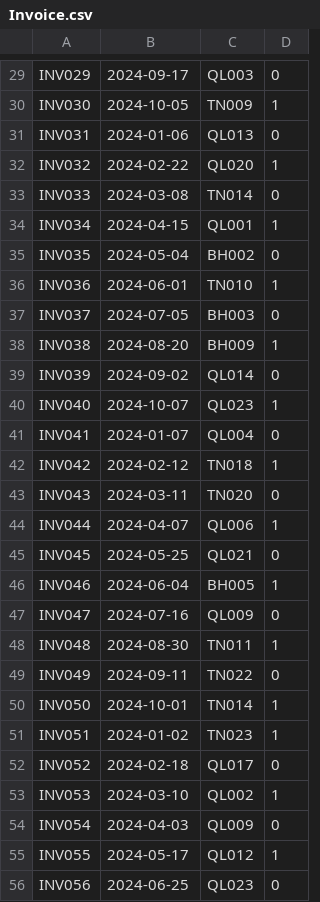
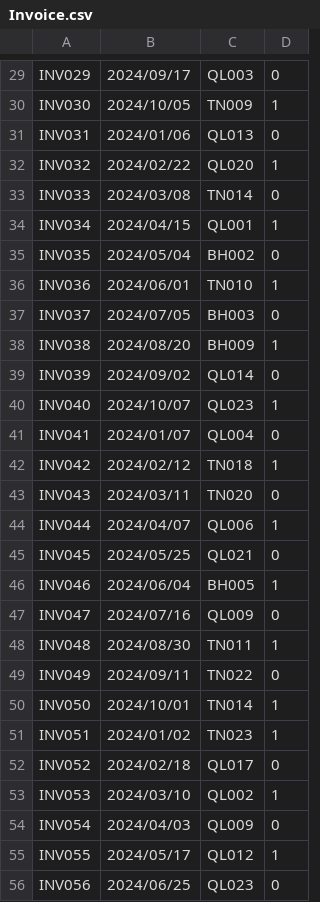
Before and after one commit to VinhNguyenD23/facilitiesManagement, a CSV file: src/databases/Invoice.csv, drawn as a sheet; only a part is shown, gaps mark what is left out; the diff covers the shown part only; the diff names each change by its address in the sheet, - before the commit and + after, or states it on an @@ line.

```diff
--- a/src/databases/Invoice.csv
+++ b/src/databases/Invoice.csv
-B29: 2024-09-17
+B29: 2024/09/17
-B30: 2024-10-05
+B30: 2024/10/05
-B31: 2024-01-06
+B31: 2024/01/06
-B32: 2024-02-22
+B32: 2024/02/22
-B33: 2024-03-08
+B33: 2024/03/08
-B34: 2024-04-15
+B34: 2024/04/15
-B35: 2024-05-04
+B35: 2024/05/04
-B36: 2024-06-01
+B36: 2024/06/01
-B37: 2024-07-05
+B37: 2024/07/05
-B38: 2024-08-20
+B38: 2024/08/20
-B39: 2024-09-02
+B39: 2024/09/02
-B40: 2024-10-07
+B40: 2024/10/07
-B41: 2024-01-07
+B41: 2024/01/07
-B42: 2024-02-12
+B42: 2024/02/12
-B43: 2024-03-11
+B43: 2024/03/11
-B44: 2024-04-07
+B44: 2024/04/07
-B45: 2024-05-25
+B45: 2024/05/25
-B46: 2024-06-04
+B46: 2024/06/04
-B47: 2024-07-16
+B47: 2024/07/16
-B48: 2024-08-30
+B48: 2024/08/30
-B49: 2024-09-11
+B49: 2024/09/11
-B50: 2024-10-01
+B50: 2024/10/01
-B51: 2024-01-02
+B51: 2024/01/02
-B52: 2024-02-18
+B52: 2024/02/18
-B53: 2024-03-10
+B53: 2024/03/10
-B54: 2024-04-03
+B54: 2024/04/03
-B55: 2024-05-17
+B55: 2024/05/17
-B56: 2024-06-25
+B56: 2024/06/25
```
Also changed, not shown: 72 edited cells elsewhere in this file, 16 other files.
